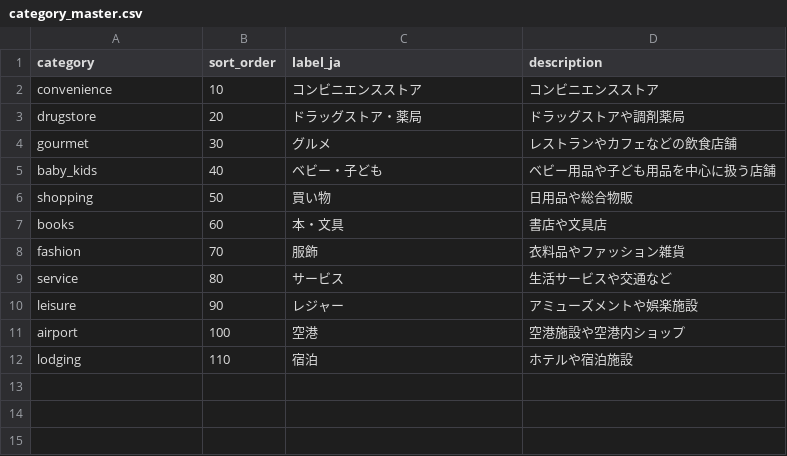
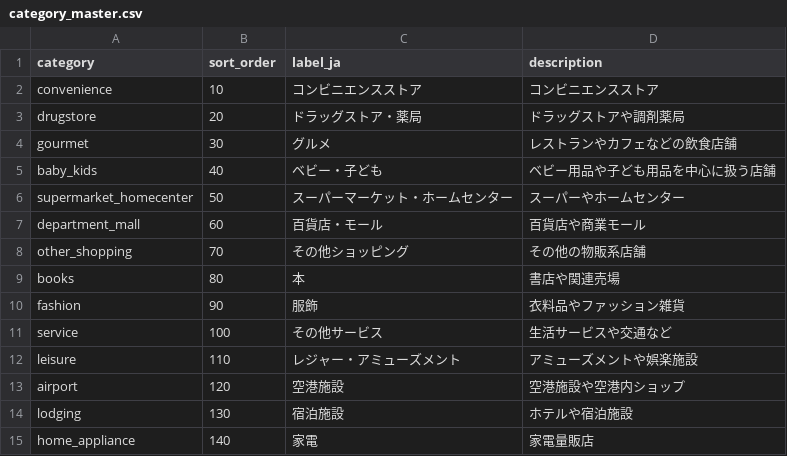
Before and after one commit to YutoMinami/wesmo_map, a CSV file: data/category_master.csv, drawn as a sheet.

```diff
--- a/data/category_master.csv
+++ b/data/category_master.csv
@@ -5,8 +5,11 @@ gourmet,30,グルメ,レストランやカフェなどの飲食店舗
 baby_kids,40,ベビー・子ども,ベビー用品や子ども用品を中心に扱う店舗
-shopping,50,買い物,日用品や総合物販
-books,60,本・文具,書店や文具店
-fashion,70,服飾,衣料品やファッション雑貨
-service,80,サービス,生活サービスや交通など
-leisure,90,レジャー,アミューズメントや娯楽施設
-airport,100,空港,空港施設や空港内ショップ
-lodging,110,宿泊,ホテルや宿泊施設
+supermarket_homecenter,50,スーパーマーケット・ホームセンター,スーパーやホームセンター
+department_mall,60,百貨店・モール,百貨店や商業モール
+other_shopping,70,その他ショッピング,その他の物販系店舗
+books,80,本,書店や関連売場
+fashion,90,服飾,衣料品やファッション雑貨
+service,100,その他サービス,生活サービスや交通など
+leisure,110,レジャー・アミューズメント,アミューズメントや娯楽施設
+airport,120,空港施設,空港施設や空港内ショップ
+lodging,130,宿泊施設,ホテルや宿泊施設
+home_appliance,140,家電,家電量販店
```
Also changed, not shown: data/chains_master.csv, data/smart_code/chains_review_latest.csv, 3 other files.
